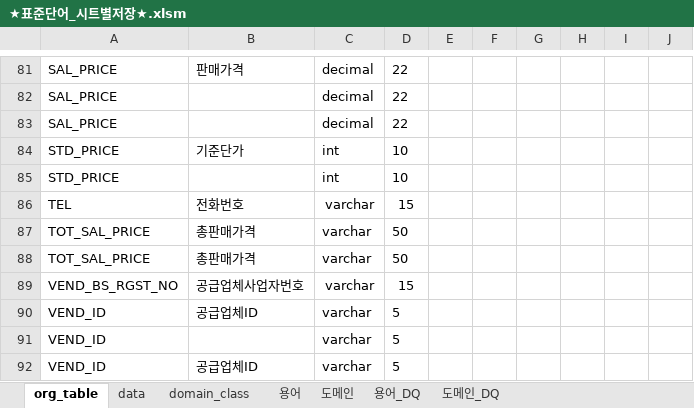
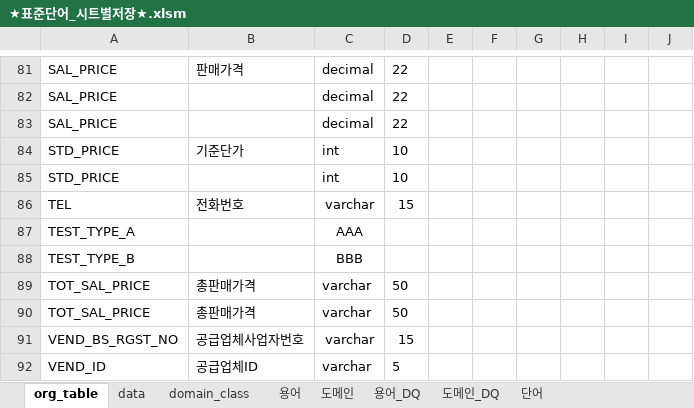
Before and after one commit to ByeongcheolJung/Personal_Repository, an Excel workbook: 엑셀/표준정의서_매크로/★표준단어_시트별저장★.xlsm, sheet org_table, drawn as a sheet; only a part is shown, gaps mark what is left out; the shorter side is filled out with more unchanged rows; values as stored, in another font and other column widths than the file's, no borders; charts and pictures and table styles not drawn; the diff names each change by its address in the sheet, - before the commit and + after, or states it on an @@ line.

```diff
--- a/엑셀/표준정의서_매크로/★표준단어_시트별저장★.xlsm (sheet org_table)
+++ b/엑셀/표준정의서_매크로/★표준단어_시트별저장★.xlsm (sheet org_table)
+sheet tab: 단어
+row 87: TEST_TYPE_A |  | AAA
+row 88: TEST_TYPE_B |  | BBB
```
Also changed, not shown: sheet 용어, sheet data, sheet 도메인, sheet 도메인_DQ, sheet 용어_DQ, sheet domain_class, charts or pictures, 엑셀/구조정의서_매크로/★구조정의서 양식_매크로★.xlsm, 9 other files.
